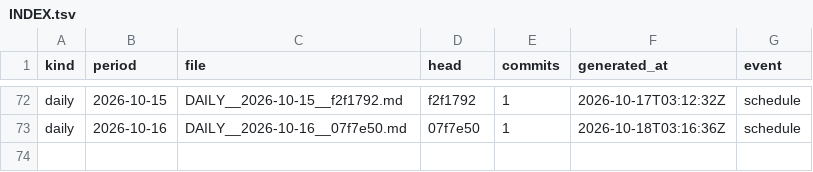
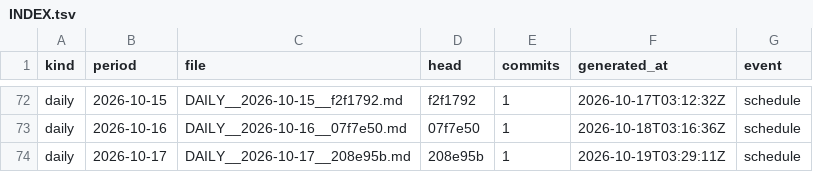
Before and after one commit to soulinpsyabstract/sipa-os-governance, a TSV file: REPORTS/INDEX.tsv, drawn as a sheet; only a part is shown, gaps mark what is left out; the diff names each change by its address in the sheet, - before the commit and + after, or states it on an @@ line.

Commit message:
governance: daily report 2026-10-17

```diff
--- a/REPORTS/INDEX.tsv
+++ b/REPORTS/INDEX.tsv
+row 74: daily | 2026-10-17 | DAILY__2026-10-17__208e95b.md | 208e95b | 1 | 2026-10-19T03:29:11Z | schedule
```
Also changed, not shown: 3 other files.
